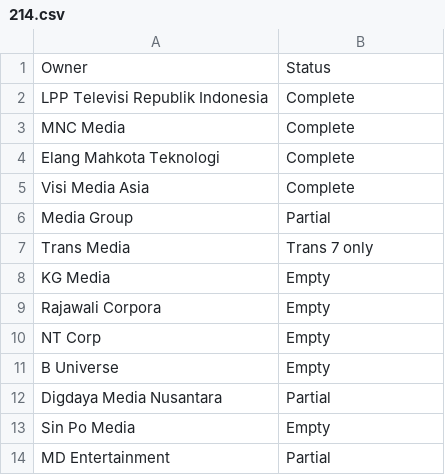
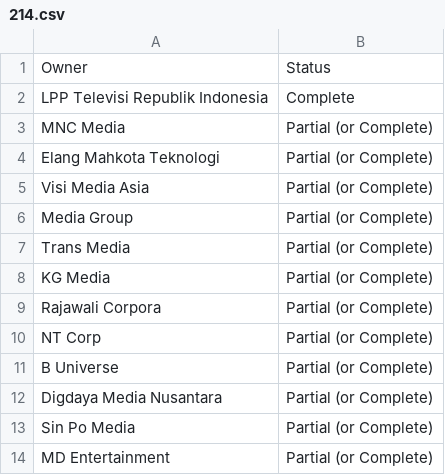
Before and after one commit to TG635-alt126xA/ExtendedMaster113, a CSV file: 214.csv, drawn as a sheet.

Commit message:
Update 214.csv

```diff
--- a/214.csv
+++ b/214.csv
@@ -2,13 +2,13 @@ Owner,Status
 LPP Televisi Republik Indonesia,Complete
-MNC Media,Complete
-Elang Mahkota Teknologi,Complete
-Visi Media Asia,Complete
-Media Group,Partial
-Trans Media,Trans 7 only
-KG Media,Empty
-Rajawali Corpora,Empty
-NT Corp,Empty
-B Universe,Empty
-Digdaya Media Nusantara,Partial
-Sin Po Media,Empty
-MD Entertainment,Partial
+MNC Media,Partial (or Complete)
+Elang Mahkota Teknologi,Partial (or Complete)
+Visi Media Asia,Partial (or Complete)
+Media Group,Partial (or Complete)
+Trans Media,Partial (or Complete)
+KG Media,Partial (or Complete)
+Rajawali Corpora,Partial (or Complete)
+NT Corp,Partial (or Complete)
+B Universe,Partial (or Complete)
+Digdaya Media Nusantara,Partial (or Complete)
+Sin Po Media,Partial (or Complete)
+MD Entertainment,Partial (or Complete)
```
